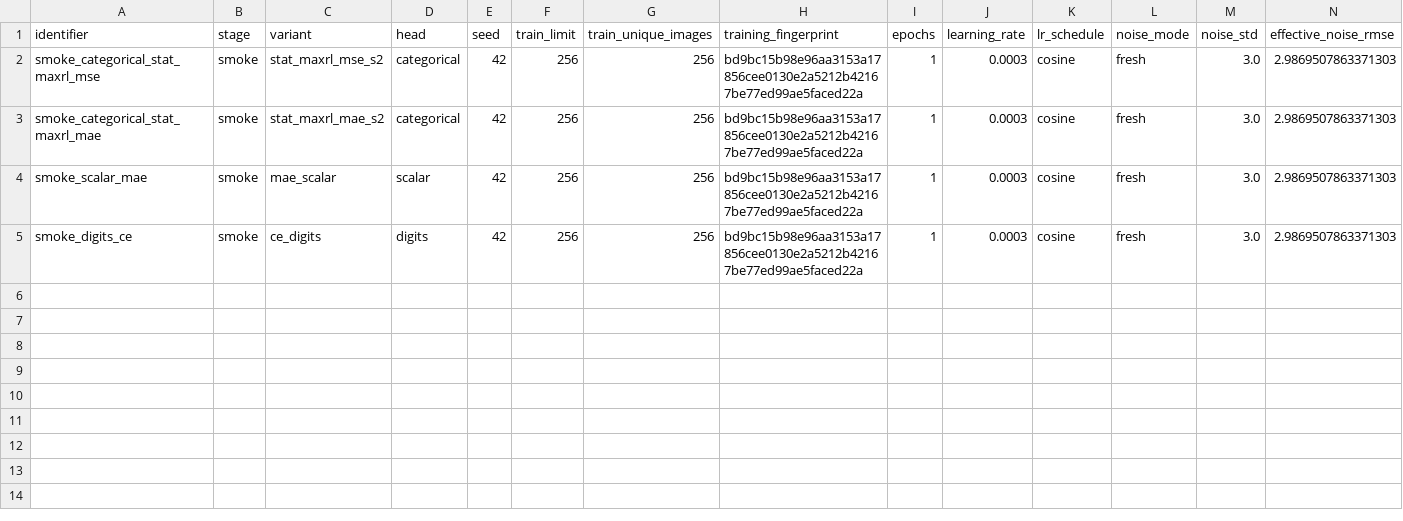
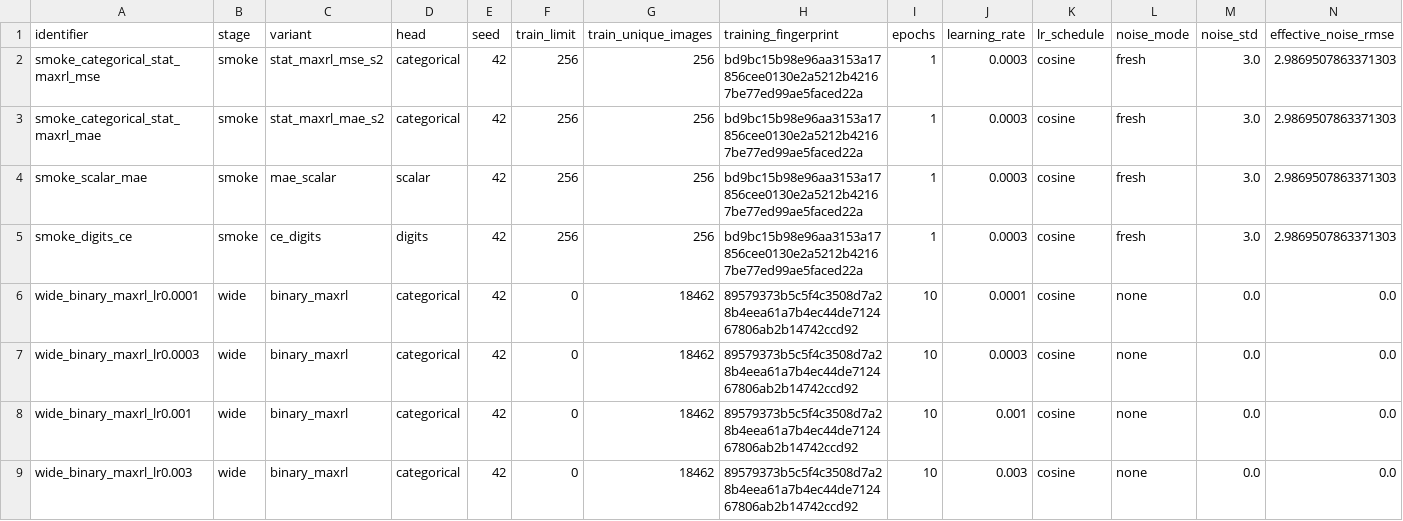
Before and after one commit to nlyu1/maxrl-statistics, a CSV file: experiments/utkface/scaled/runs.csv, drawn as a sheet; only a part is shown; rows hold the shown columns only; the diff names each change by its address in the sheet, - before the commit and + after, or states it on an @@ line.

Commit message:
Record the first full-data binary MaxRL learning-rate pilots

```diff
--- a/experiments/utkface/scaled/runs.csv
+++ b/experiments/utkface/scaled/runs.csv
+row 6: wide_binary_maxrl_lr0.0001 | wide | binary_maxrl | categorical | 42 | 0 | 18462 | 89579373b5c5f4c3508d7a28b4eea61a7b4ec44de712467806ab2b14742ccd92 | 10 | 0.0001 | cosine | none | 0.0 | 0.0
+row 7: wide_binary_maxrl_lr0.0003 | wide | binary_maxrl | categorical | 42 | 0 | 18462 | 89579373b5c5f4c3508d7a28b4eea61a7b4ec44de712467806ab2b14742ccd92 | 10 | 0.0003 | cosine | none | 0.0 | 0.0
+row 8: wide_binary_maxrl_lr0.001 | wide | binary_maxrl | categorical | 42 | 0 | 18462 | 89579373b5c5f4c3508d7a28b4eea61a7b4ec44de712467806ab2b14742ccd92 | 10 | 0.001 | cosine | none | 0.0 | 0.0
+row 9: wide_binary_maxrl_lr0.003 | wide | binary_maxrl | categorical | 42 | 0 | 18462 | 89579373b5c5f4c3508d7a28b4eea61a7b4ec44de712467806ab2b14742ccd92 | 10 | 0.003 | cosine | none | 0.0 | 0.0
```
Also changed, not shown: 6 other files.
